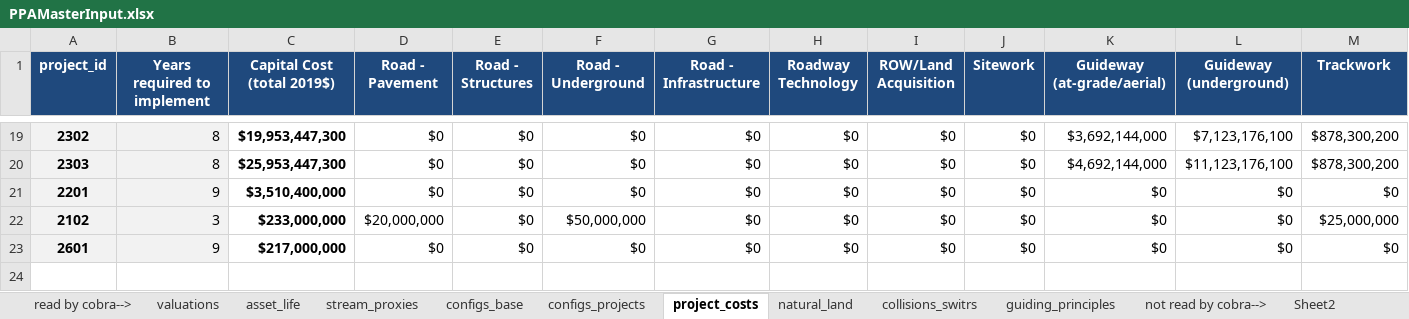
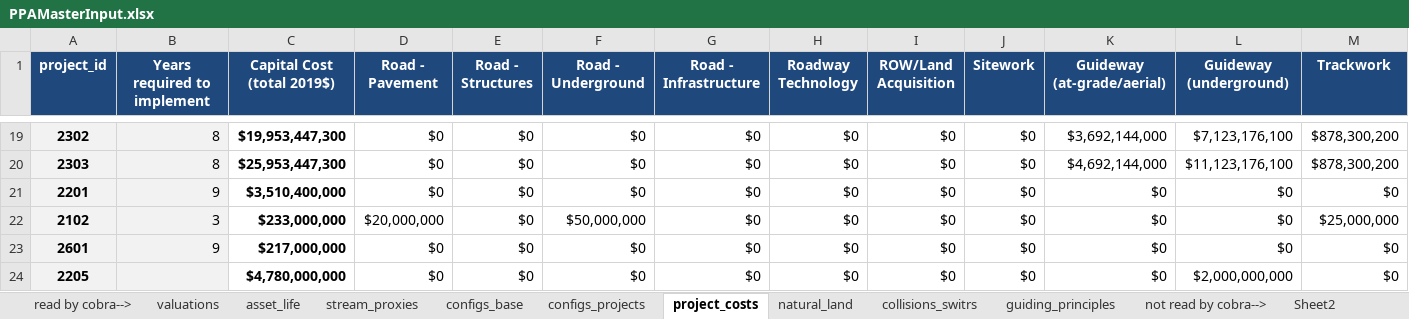
Before and after one commit to BayAreaMetro/travel-model-one, an Excel workbook: utilities/PBA40/metrics/PPAMasterInput.xlsx, sheet project_costs, drawn as a sheet; only a part is shown, gaps mark what is left out; values as stored, in another font and other column widths than the file's, no borders; rows hold the shown columns only; the diff names each change by its address in the sheet, - before the commit and + after, or states it on an @@ line.

```diff
--- a/utilities/PBA40/metrics/PPAMasterInput.xlsx (sheet project_costs)
+++ b/utilities/PBA40/metrics/PPAMasterInput.xlsx (sheet project_costs)
+row 24: 2205 |  | $4,780,000,000 | $0 | $0 | $0 | $0 | $0 | $0 | $0 | $0 | $2,000,000,000 | $0
```
Also changed, not shown: sheet configs_projects.
